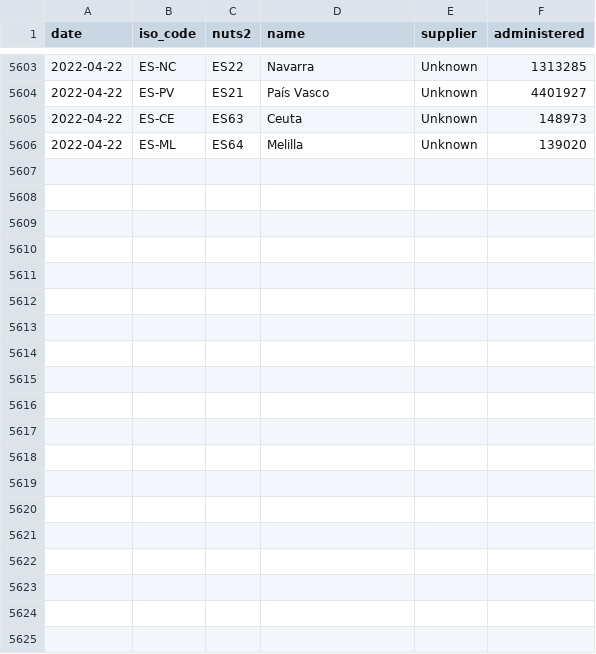
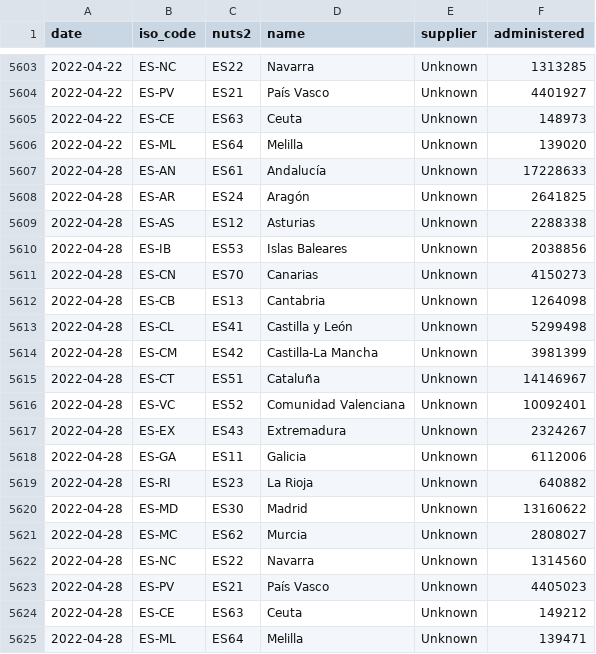
Before and after one commit to svavassori/covid-19-spain, a CSV file: vacunas/data/regions_administered.csv, drawn as a sheet; only a part is shown, gaps mark what is left out.

```diff
--- a/vacunas/data/regions_administered.csv
+++ b/vacunas/data/regions_administered.csv
@@ -5606 +5606,20 @@ date,iso_code,nuts2,name,supplier,administered
 2022-04-22,ES-ML,ES64,Melilla,Unknown,139020
+2022-04-28,ES-AN,ES61,Andalucía,Unknown,17228633
+2022-04-28,ES-AR,ES24,Aragón,Unknown,2641825
+2022-04-28,ES-AS,ES12,Asturias,Unknown,2288338
+2022-04-28,ES-IB,ES53,Islas Baleares,Unknown,2038856
+2022-04-28,ES-CN,ES70,Canarias,Unknown,4150273
+2022-04-28,ES-CB,ES13,Cantabria,Unknown,1264098
+2022-04-28,ES-CL,ES41,Castilla y León,Unknown,5299498
+2022-04-28,ES-CM,ES42,Castilla-La Mancha,Unknown,3981399
+2022-04-28,ES-CT,ES51,Cataluña,Unknown,14146967
+2022-04-28,ES-VC,ES52,Comunidad Valenciana,Unknown,10092401
+2022-04-28,ES-EX,ES43,Extremadura,Unknown,2324267
+2022-04-28,ES-GA,ES11,Galicia,Unknown,6112006
+2022-04-28,ES-RI,ES23,La Rioja,Unknown,640882
+2022-04-28,ES-MD,ES30,Madrid,Unknown,13160622
+2022-04-28,ES-MC,ES62,Murcia,Unknown,2808027
+2022-04-28,ES-NC,ES22,Navarra,Unknown,1314560
+2022-04-28,ES-PV,ES21,País Vasco,Unknown,4405023
+2022-04-28,ES-CE,ES63,Ceuta,Unknown,149212
+2022-04-28,ES-ML,ES64,Melilla,Unknown,139471
```
Also changed, not shown: vacunas/data/regions_additional_dose.csv, vacunas/data/regions_one_dose.csv, 21 other files.
